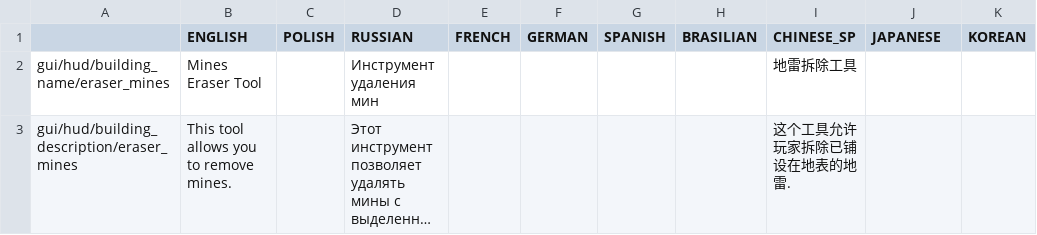
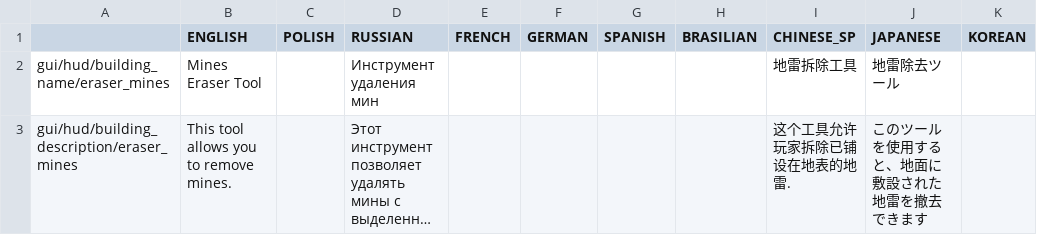
Before and after one commit to PonomarevDmitry/RiftbreakersMods, a CSV file: MinesEraser/gui/eraser_mines_tool_localizations.csv, drawn as a sheet; long unchanged cells end in …; the diff names each change by its address in the sheet, - before the commit and + after, or states it on an @@ line.

Commit message:
MinesEraser. Adding Japanese localization.

```diff
--- a/MinesEraser/gui/eraser_mines_tool_localizations.csv
+++ b/MinesEraser/gui/eraser_mines_tool_localizations.csv
-J2 (JAPANESE): (empty)
+J2 (JAPANESE): 地雷除去ツール
-J3 (JAPANESE): (empty)
+J3 (JAPANESE): このツールを使用すると、地面に敷設された地雷を撤去できます
```
